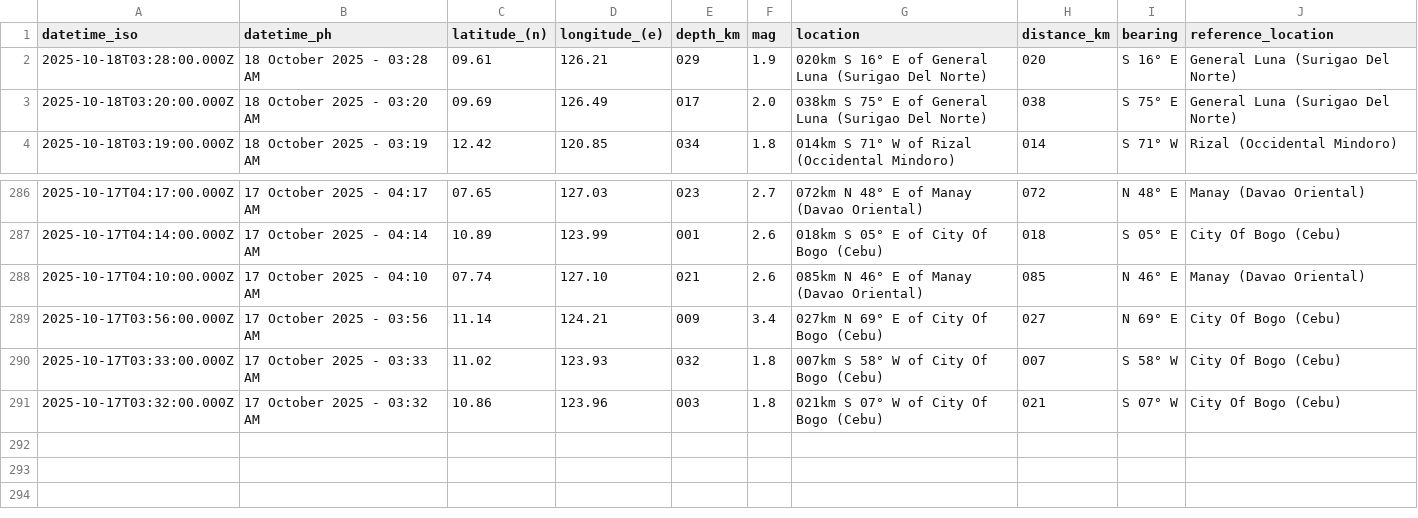
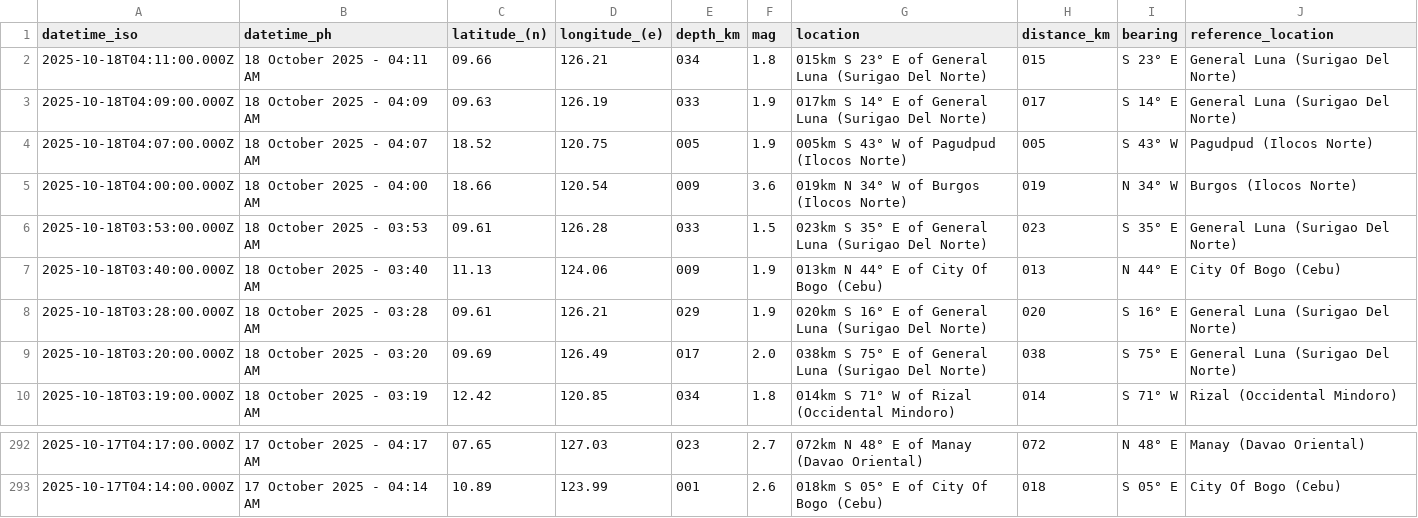
Before and after one commit to chamthesleeptalker/earthquake-tracker, a CSV file: earthquakes_past_24_hours.csv, drawn as a sheet; only a part is shown, gaps mark what is left out.

```diff
--- a/earthquakes_past_24_hours.csv
+++ b/earthquakes_past_24_hours.csv
@@ -1,2 +1,8 @@
 datetime_iso,datetime_ph,latitude_(n),longitude_(e),depth_km,mag,location,distance_km,bearing,reference_location
+2025-10-18T04:11:00.000Z,18 October 2025 - 04:11 AM,09.66,126.21,034,1.8,015km S 23° E of General Luna (Surigao Del Norte),015,S 23° E,General Luna (Surigao Del Norte)
+2025-10-18T04:09:00.000Z,18 October 2025 - 04:09 AM,09.63,126.19,033,1.9,017km S 14° E of General Luna (Surigao Del Norte),017,S 14° E,General Luna (Surigao Del Norte)
+2025-10-18T04:07:00.000Z,18 October 2025 - 04:07 AM,18.52,120.75,005,1.9,005km S 43° W of Pagudpud (Ilocos Norte),005,S 43° W,Pagudpud (Ilocos Norte)
+2025-10-18T04:00:00.000Z,18 October 2025 - 04:00 AM,18.66,120.54,009,3.6,019km N 34° W of Burgos (Ilocos Norte),019,N 34° W,Burgos (Ilocos Norte)
+2025-10-18T03:53:00.000Z,18 October 2025 - 03:53 AM,09.61,126.28,033,1.5,023km S 35° E of General Luna (Surigao Del Norte),023,S 35° E,General Luna (Surigao Del Norte)
+2025-10-18T03:40:00.000Z,18 October 2025 - 03:40 AM,11.13,124.06,009,1.9,013km N 44° E of City Of Bogo (Cebu),013,N 44° E,City Of Bogo (Cebu)
 2025-10-18T03:28:00.000Z,18 October 2025 - 03:28 AM,09.61,126.21,029,1.9,020km S 16° E of General Luna (Surigao Del Norte),020,S 16° E,General Luna (Surigao Del Norte)
@@ -287,5 +293 @@ datetime_iso,datetime_ph,latitude_(n),longitude_(e),depth_km,mag,location,distan
 2025-10-17T04:14:00.000Z,17 October 2025 - 04:14 AM,10.89,123.99,001,2.6,018km S 05° E of City Of Bogo (Cebu),018,S 05° E,City Of Bogo (Cebu)
-2025-10-17T04:10:00.000Z,17 October 2025 - 04:10 AM,07.74,127.10,021,2.6,085km N 46° E of Manay (Davao Oriental),085,N 46° E,Manay (Davao Oriental)
-2025-10-17T03:56:00.000Z,17 October 2025 - 03:56 AM,11.14,124.21,009,3.4,027km N 69° E of City Of Bogo (Cebu),027,N 69° E,City Of Bogo (Cebu)
-2025-10-17T03:33:00.000Z,17 October 2025 - 03:33 AM,11.02,123.93,032,1.8,007km S 58° W of City Of Bogo (Cebu),007,S 58° W,City Of Bogo (Cebu)
-2025-10-17T03:32:00.000Z,17 October 2025 - 03:32 AM,10.86,123.96,003,1.8,021km S 07° W of City Of Bogo (Cebu),021,S 07° W,City Of Bogo (Cebu)
```
Also changed, not shown: earthquakes.csv, earthquakes_past_7_days.csv, 4 other files.
